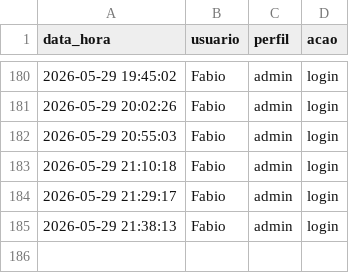
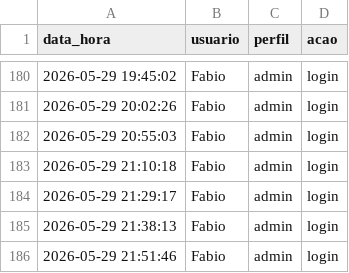
Before and after one commit to fabioser-ai/dragagem-app, a CSV file: data/log_acessos.csv, drawn as a sheet; only a part is shown, gaps mark what is left out.

Commit message:
Update data/log_acessos.csv

```diff
--- a/data/log_acessos.csv
+++ b/data/log_acessos.csv
@@ -185 +185,2 @@ data_hora,usuario,perfil,acao
 2026-05-29 21:38:13,Fabio,admin,login
+2026-05-29 21:51:46,Fabio,admin,login
```
